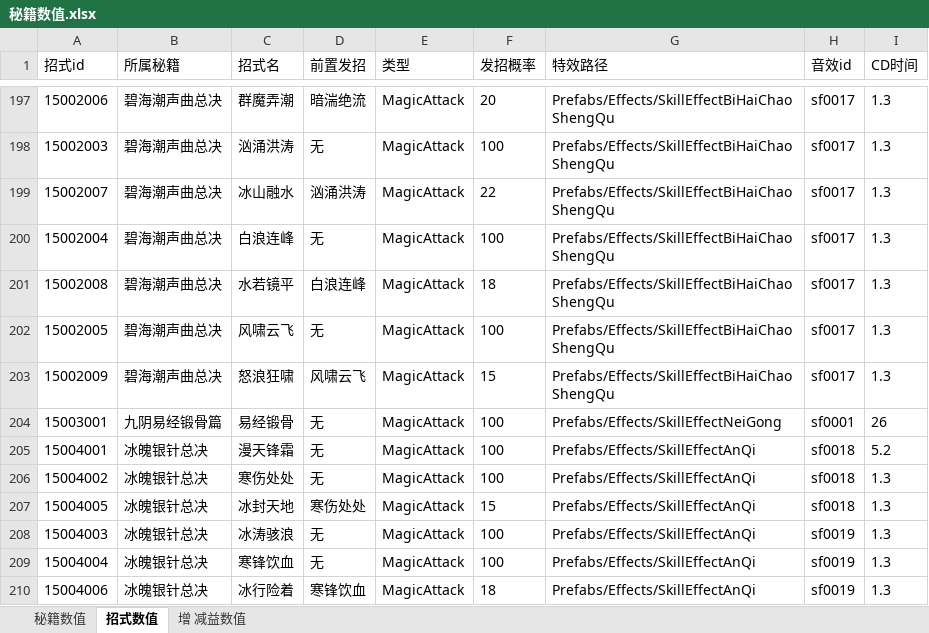
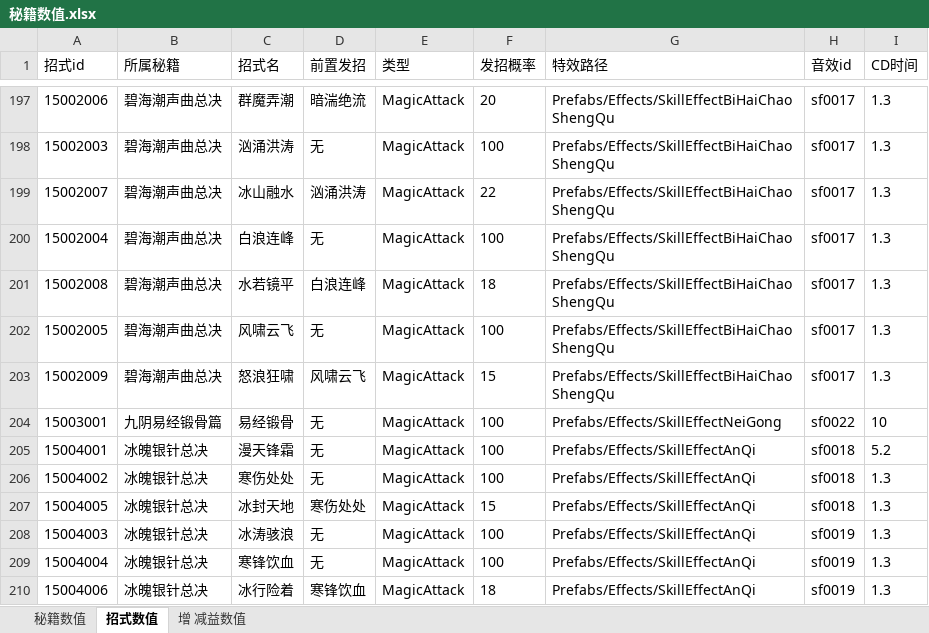
Before and after one commit to zhaoguo20002/MyWuXia, an Excel workbook: docs/秘籍数值.xlsx, sheet 招式数值, drawn as a sheet; only a part is shown, gaps mark what is left out; values as stored, in another font and other column widths than the file's, no borders; the diff names each change by its address in the sheet, - before the commit and + after, or states it on an @@ line.

```diff
--- a/docs/秘籍数值.xlsx (sheet 招式数值)
+++ b/docs/秘籍数值.xlsx (sheet 招式数值)
-H204 (音效id): sf0001
+H204 (音效id): sf0022
-I204 (CD时间): 26
+I204 (CD时间): 10
```
Also changed, not shown: sheet 增 减益数值, sheet 秘籍数值, 11 other files.
